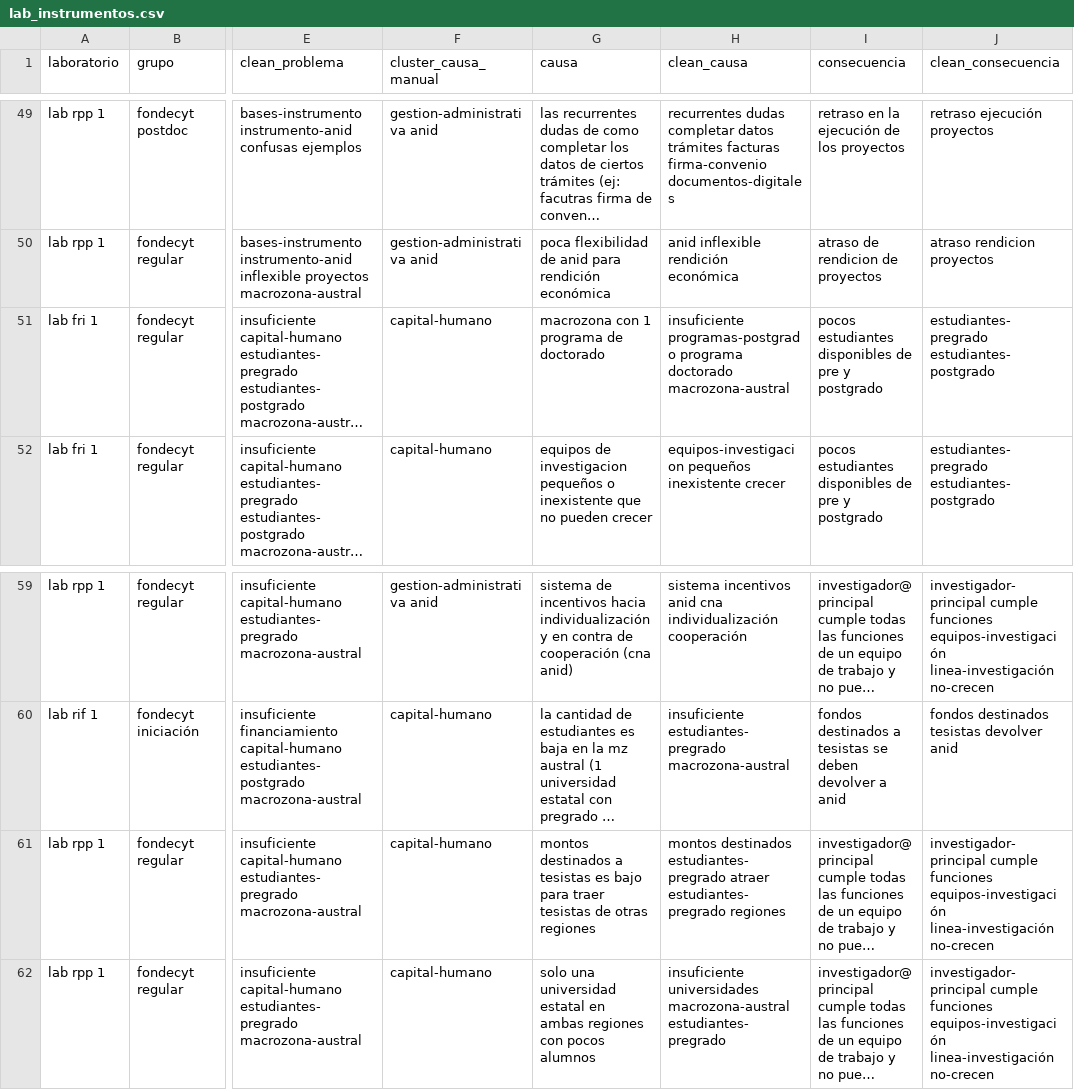
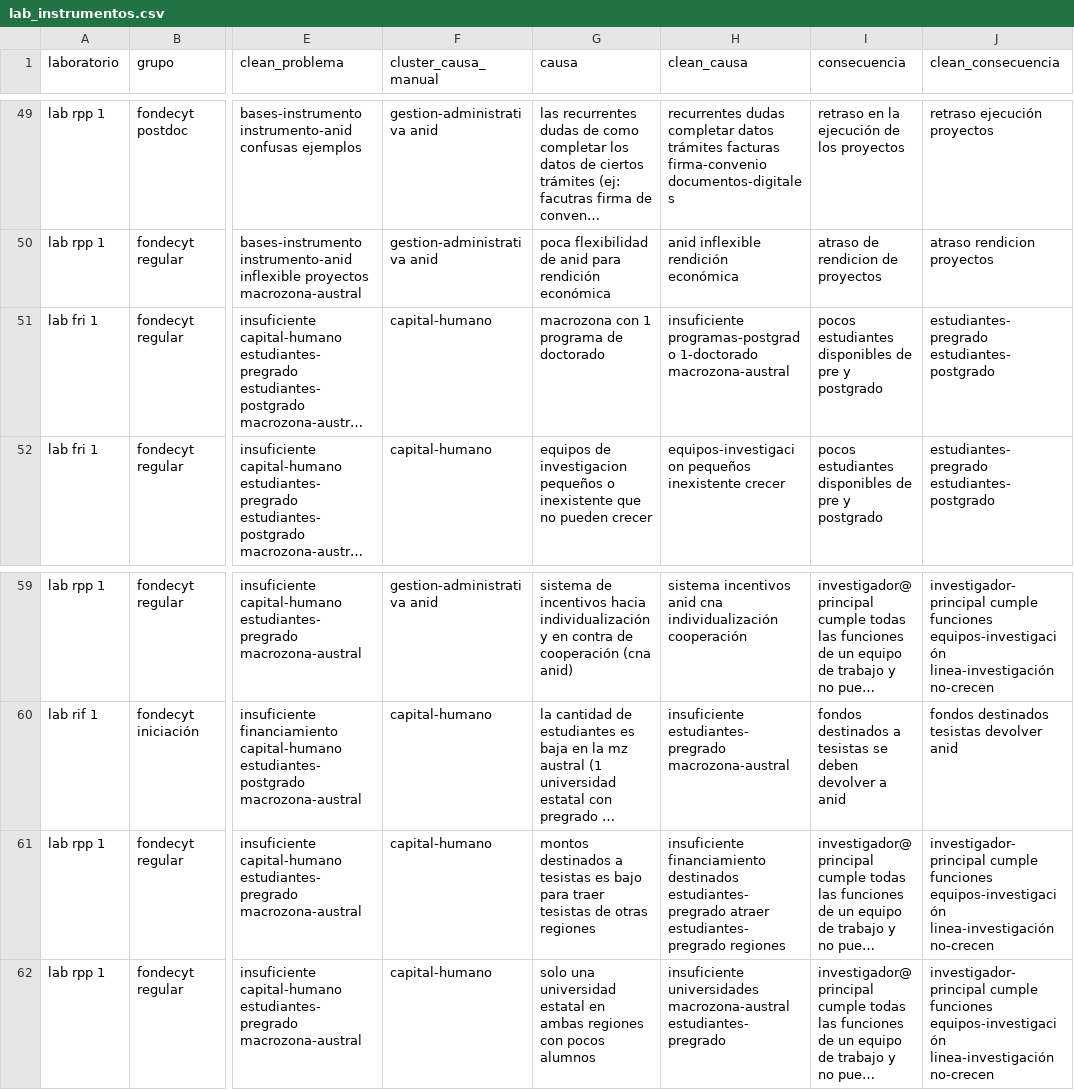
Before and after one commit to SEREMICTCI/labinstrumentos, a CSV file: data-raw/lab_instrumentos.csv, drawn as a sheet; only a part is shown, gaps mark what is left out; long unchanged cells end in …; the diff covers the shown part only; the diff names each change by its address in the sheet, - before the commit and + after, or states it on an @@ line.

```diff
--- a/data-raw/lab_instrumentos.csv
+++ b/data-raw/lab_instrumentos.csv
-H51 (clean_causa): insuficiente programas-postgrado programa doctorado macrozona-austral
+H51 (clean_causa): insuficiente programas-postgrado 1-doctorado macrozona-austral
-H61 (clean_causa): montos destinados estudiantes-pregrado…
+H61 (clean_causa): insuficiente financiamiento destinados estudiantes-pregrado…
```
Also changed, not shown: 34 edited cells elsewhere in this file, 5 other files.
